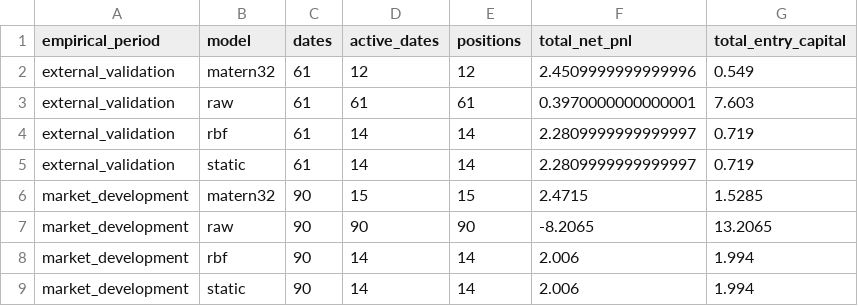
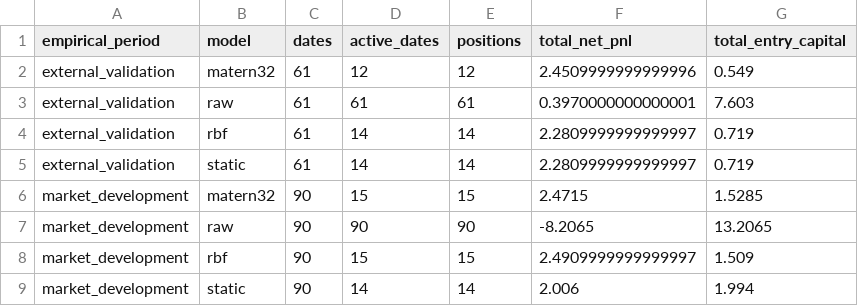
Before and after one commit to DeepIntoStreams/2026MScWeatherForecastingPolymarket, a CSV file: outputs/trading_contrast_extension/stage2/fixed_strategy_stage2_summary.csv, drawn as a sheet.

```diff
--- a/outputs/trading_contrast_extension/stage2/fixed_strategy_stage2_summary.csv
+++ b/outputs/trading_contrast_extension/stage2/fixed_strategy_stage2_summary.csv
@@ -7,3 +7,3 @@ market_development,matern32,90,15,15,2.4715,1.5285
 market_development,raw,90,90,90,-8.2065,13.2065
-market_development,rbf,90,14,14,2.006,1.994
+market_development,rbf,90,15,15,2.4909999999999997,1.509
 market_development,static,90,14,14,2.006,1.994
```
Also changed, not shown: outputs/trading_contrast_extension/stage2/fixed_strategy_daily_ledger.csv, outputs/trading_contrast_extension/stage2/fixed_strategy_position_ledger.csv, 10 other files.
